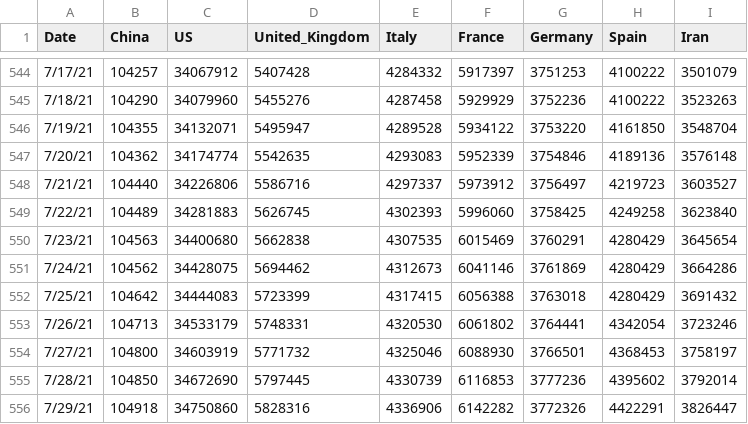
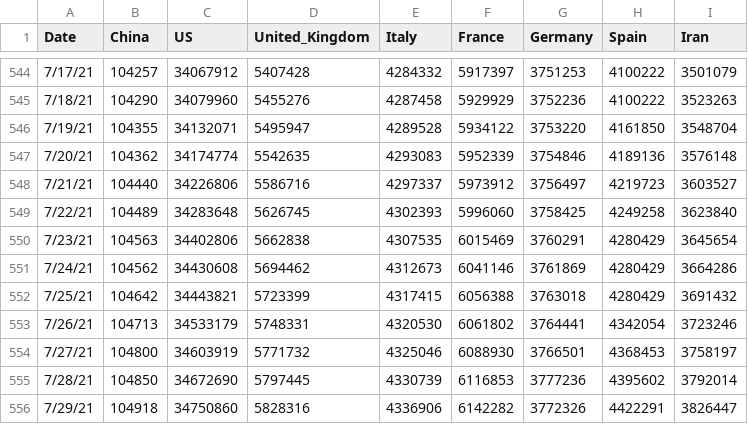
Before and after one commit to TrevorWinstral/COVID_simplified, a CSV file: data/key-countries-pivoted.csv, drawn as a sheet; only a part is shown, gaps mark what is left out.

```diff
--- a/data/key-countries-pivoted.csv
+++ b/data/key-countries-pivoted.csv
@@ -548,6 +548,6 @@ Date,China,US,United_Kingdom,Italy,France,Germany,Spain,Iran
 7/21/21,104440,34226806,5586716,4297337,5973912,3756497,4219723,3603527
-7/22/21,104489,34281883,5626745,4302393,5996060,3758425,4249258,3623840
-7/23/21,104563,34400680,5662838,4307535,6015469,3760291,4280429,3645654
-7/24/21,104562,34428075,5694462,4312673,6041146,3761869,4280429,3664286
-7/25/21,104642,34444083,5723399,4317415,6056388,3763018,4280429,3691432
+7/22/21,104489,34283648,5626745,4302393,5996060,3758425,4249258,3623840
+7/23/21,104563,34402806,5662838,4307535,6015469,3760291,4280429,3645654
+7/24/21,104562,34430608,5694462,4312673,6041146,3761869,4280429,3664286
+7/25/21,104642,34443821,5723399,4317415,6056388,3763018,4280429,3691432
 7/26/21,104713,34533179,5748331,4320530,6061802,3764441,4342054,3723246
```
Also changed, not shown: data/worldwide-aggregate.csv, 1 other file.
